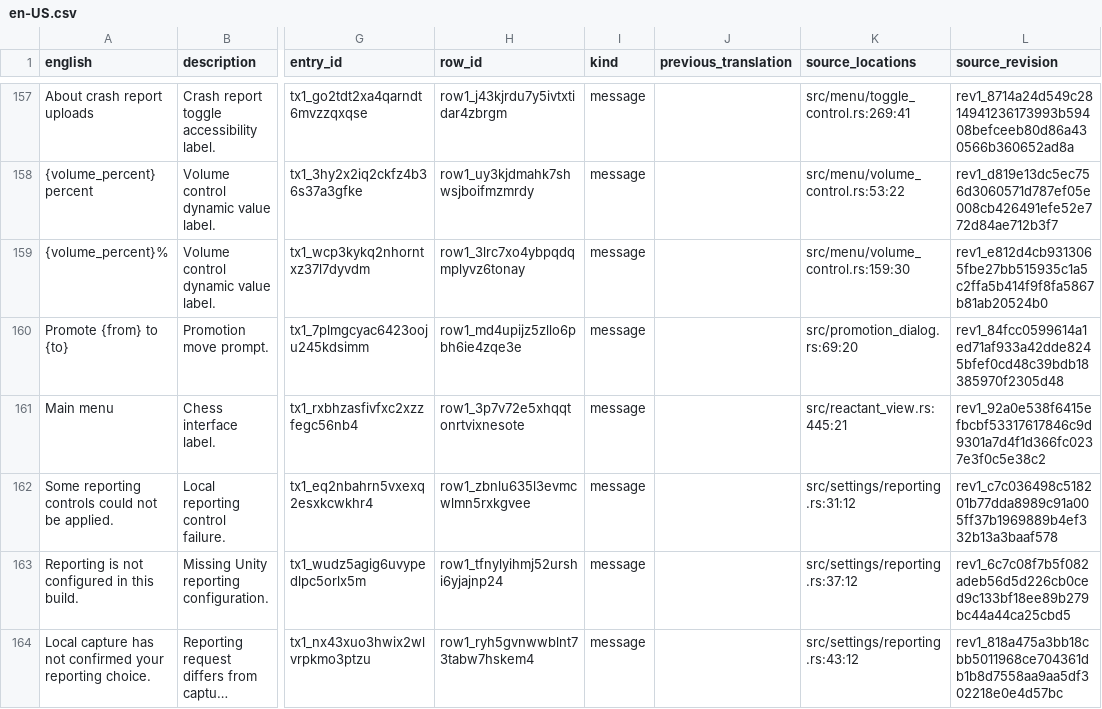
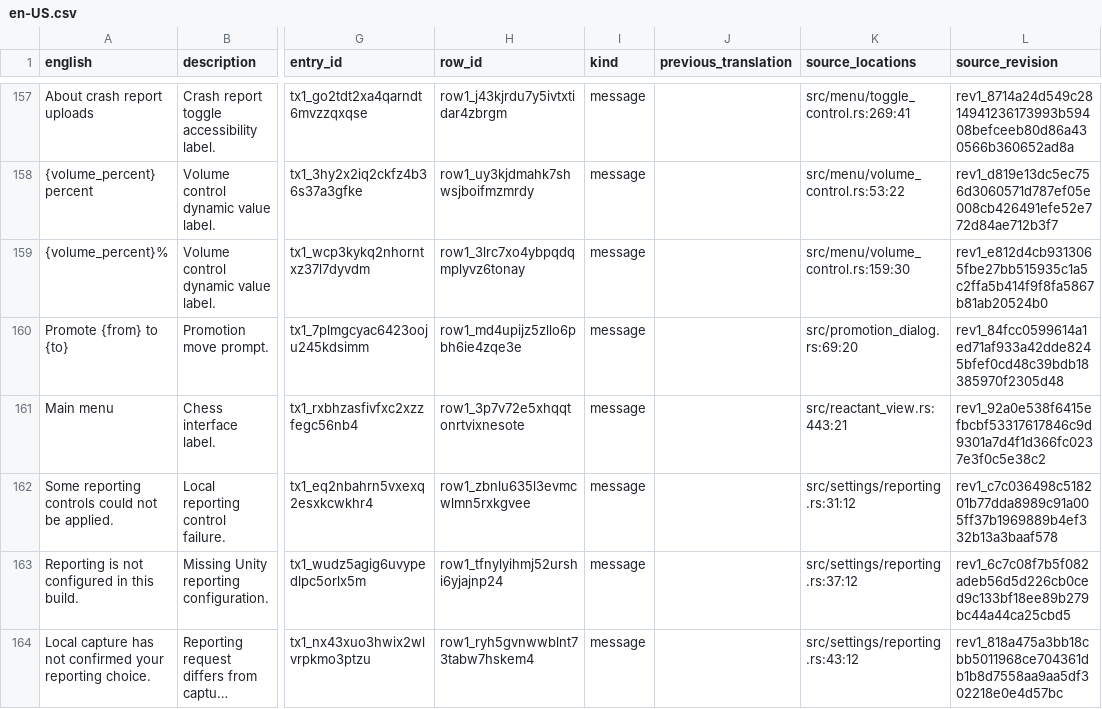
Before and after one commit to thurn/battlement, a CSV file: samples/chess/rules/localization/en-US.csv, drawn as a sheet; only a part is shown, gaps mark what is left out; long unchanged cells end in …; the diff names each change by its address in the sheet, - before the commit and + after, or states it on an @@ line.

```diff
--- a/samples/chess/rules/localization/en-US.csv
+++ b/samples/chess/rules/localization/en-US.csv
-K161 (source_locations): src/reactant_view.rs:445:21
+K161 (source_locations): src/reactant_view.rs:443:21
```
Also changed, not shown: samples/chess/rules/localization/fr.csv, 19 other files.
